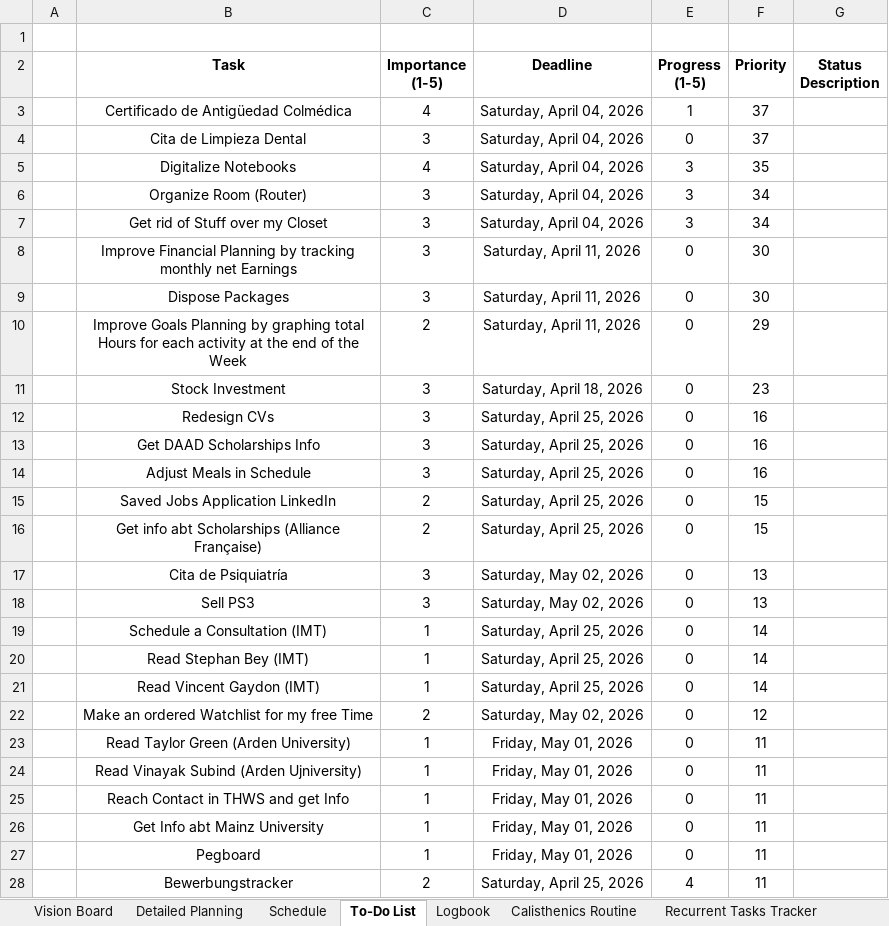
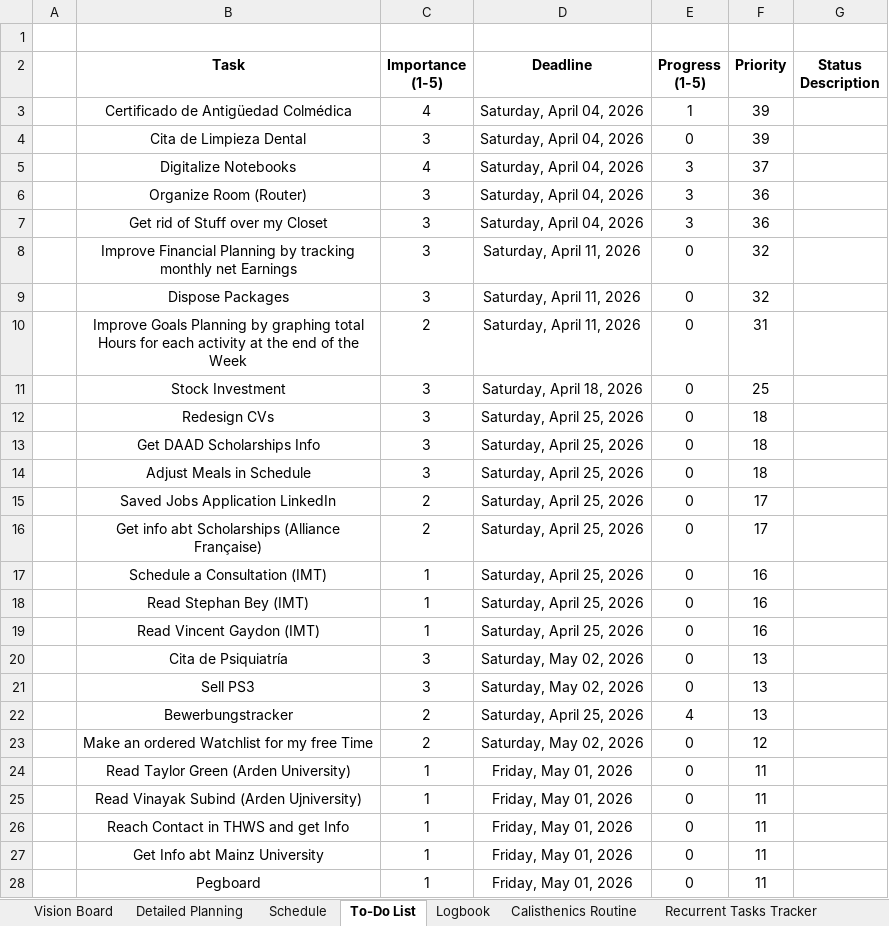
Before and after one commit to dlozanob/My-Notes, an Excel workbook: Management/Goals Planning.xlsx, sheet To-Do List, drawn as a sheet; values as stored, in another font and other column widths than the file's, no borders; conditional formats and table styles not drawn; 1 other sheet too large or unreadable and not compared; removed rows and columns are numbered as before the commit, all else as after; the diff names each change by its address in the sheet, - before the commit and + after, or states it on an @@ line.

Commit message:
auto-commit on shutdown - Main Laptop

```diff
--- a/Management/Goals Planning.xlsx (sheet To-Do List)
+++ b/Management/Goals Planning.xlsx (sheet To-Do List)
-F3:F4 (Priority): 37
+F3:F4 (Priority): 39
-F5 (Priority): 35
+F5 (Priority): 37
-F6:F7 (Priority): 34
+F6:F7 (Priority): 36
-F8:F9 (Priority): 30
+F8:F9 (Priority): 32
-F10 (Priority): 29
+F10 (Priority): 31
-F11 (Priority): 23
+F11 (Priority): 25
-F12:F14 (Priority): 16
+F12:F14 (Priority): 18
-F15:F16 (Priority): 15
+F15:F16 (Priority): 17
+row 17:  | Schedule a Consultation (IMT) | 1 | Saturday, April 25, 2026 | 0 | 16
+row 18:  | Read Stephan Bey (IMT) | 1 | Saturday, April 25, 2026 | 0 | 16
+row 19:  | Read Vincent Gaydon (IMT) | 1 | Saturday, April 25, 2026 | 0 | 16
-row 19:  | Schedule a Consultation (IMT) | 1 | Saturday, April 25, 2026 | 0 | 14
-row 20:  | Read Stephan Bey (IMT) | 1 | Saturday, April 25, 2026 | 0 | 14
-row 21:  | Read Vincent Gaydon (IMT) | 1 | Saturday, April 25, 2026 | 0 | 14
+row 22:  | Bewerbungstracker | 2 | Saturday, April 25, 2026 | 4 | 13
-row 28:  | Bewerbungstracker | 2 | Saturday, April 25, 2026 | 4 | 11
```
Also changed, not shown: sheet Logbook, formulas that keep their value.
